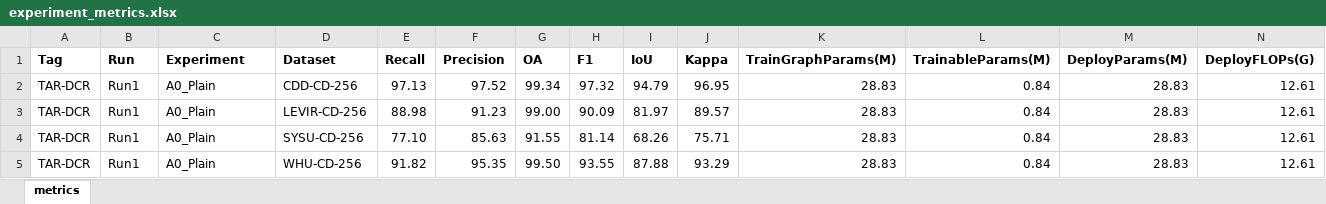
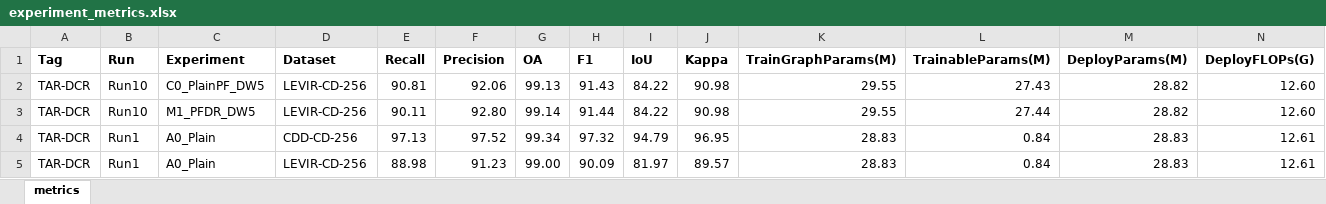
Before and after one commit to YuqiWang-code/STR-RepNet, an Excel workbook: docs/experiment_metrics.xlsx, sheet metrics, drawn as a sheet; only a part is shown; the shorter side is filled out with more unchanged rows; values as stored, in another font and other column widths than the file's, no borders; rows hold the shown columns only; the diff names each change by its address in the sheet, - before the commit and + after, or states it on an @@ line.

```diff
--- a/docs/experiment_metrics.xlsx (sheet metrics)
+++ b/docs/experiment_metrics.xlsx (sheet metrics)
+row 2: TAR-DCR | Run10 | C0_PlainPF_DW5 | LEVIR-CD-256 | 90.81 | 92.06 | 99.13 | 91.43 | 84.22 | 90.98 | 29.55 | 27.43 | 28.82 | 12.60
+row 3: TAR-DCR | Run10 | M1_PFDR_DW5 | LEVIR-CD-256 | 90.11 | 92.80 | 99.14 | 91.44 | 84.22 | 90.98 | 29.55 | 27.44 | 28.82 | 12.60
```
Also changed, not shown: 3 other files.
